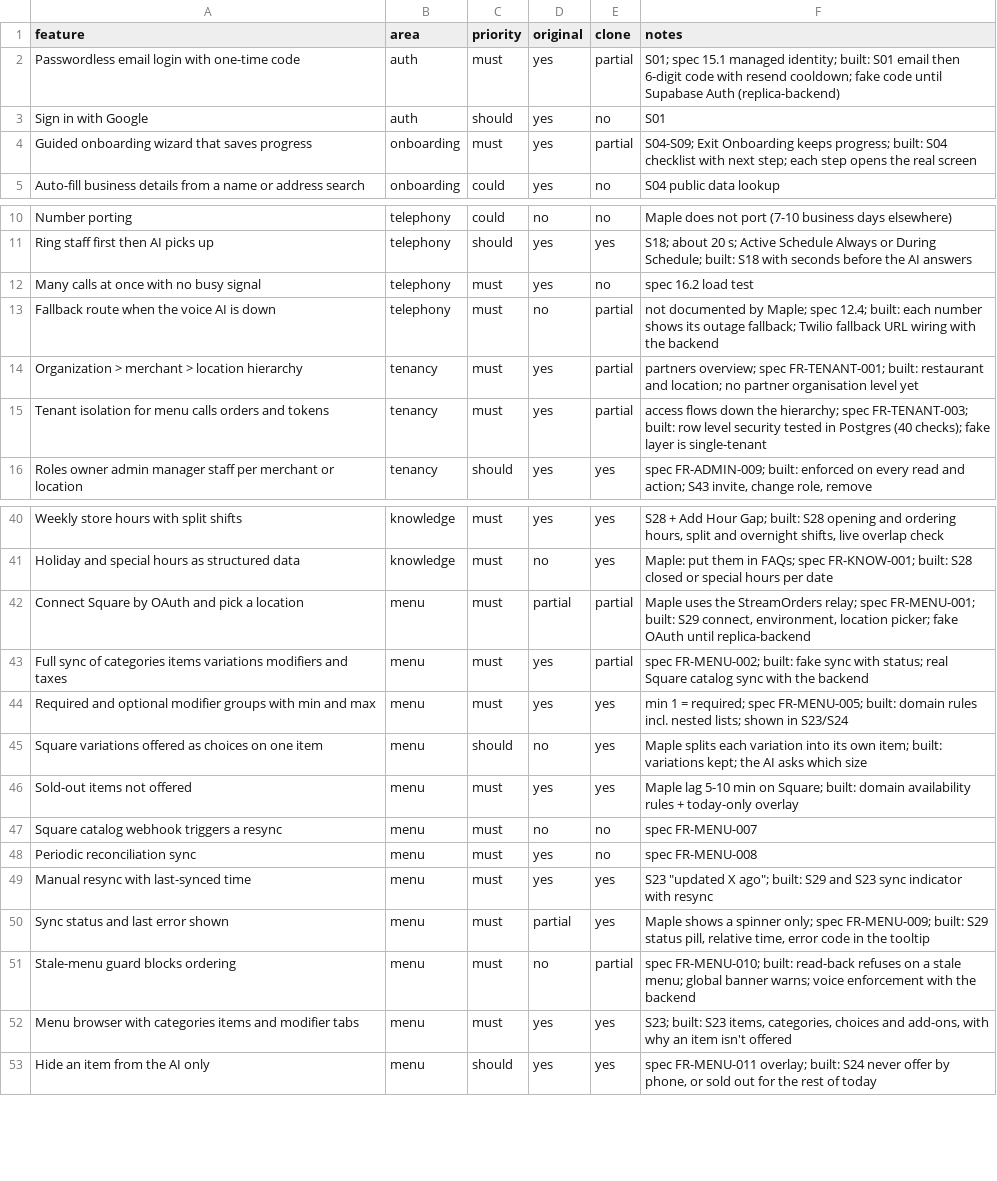
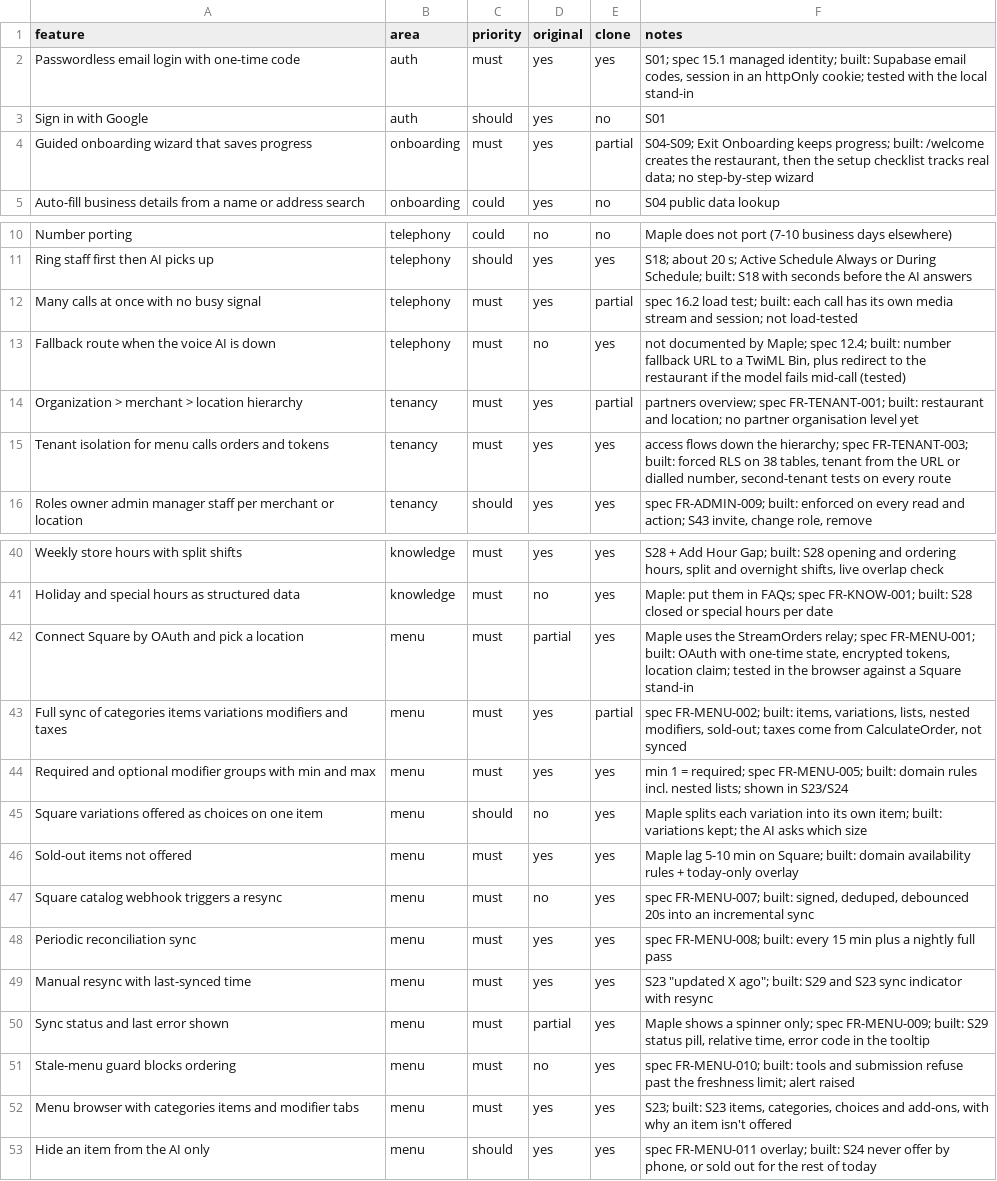
Before and after one commit to techyusman/Ai-receptionaist, a CSV file: replica/features.csv, drawn as a sheet; only a part is shown, gaps mark what is left out; the diff covers the shown part only.

Commit message:
backend: account deletion, manual reconcile, test-call token, docs and feature matrix
Adds DELETE /me (removes the Supabase sign-in, the user and memberships; owners
must hand over first) with a Your account page, a manual check-again action for
orders whose fate is unclear, and the Voice SDK token route for browser test
calls. Test databases are now a few megabytes each and always cleaned up (they
had filled the disk). Writes replica/backend.md and both .env.example files, and
moves 36 feature rows: must-haves 50 done and 10 partial of 60. Full suite:
domain 29, db 6, server 131, all passing.

```diff
--- a/replica/features.csv
+++ b/replica/features.csv
@@ -1,5 +1,5 @@
 feature,area,priority,original,clone,notes
-Passwordless email login with one-time code,auth,must,yes,partial,S01; spec 15.1 managed identity; built: S01 email then 6-digit code with resend cooldown; fake code until Supabase Auth (replica-backend)
+Passwordless email login with one-time code,auth,must,yes,yes,"S01; spec 15.1 managed identity; built: Supabase email codes, session in an httpOnly cookie; tested with the local stand-in"
 Sign in with Google,auth,should,yes,no,S01
-Guided onboarding wizard that saves progress,onboarding,must,yes,partial,S04-S09; Exit Onboarding keeps progress; built: S04 checklist with next step; each step opens the real screen
+Guided onboarding wizard that saves progress,onboarding,must,yes,partial,"S04-S09; Exit Onboarding keeps progress; built: /welcome creates the restaurant, then the setup checklist tracks real data; no step-by-step wizard"
 Auto-fill business details from a name or address search,onboarding,could,yes,no,S04 public data lookup
@@ -11,6 +11,6 @@ Number porting,telephony,could,no,no,Maple does not port (7-10 business days els
 Ring staff first then AI picks up,telephony,should,yes,yes,S18; about 20 s; Active Schedule Always or During Schedule; built: S18 with seconds before the AI answers
-Many calls at once with no busy signal,telephony,must,yes,no,spec 16.2 load test
-Fallback route when the voice AI is down,telephony,must,no,partial,not documented by Maple; spec 12.4; built: each number shows its outage fallback; Twilio fallback URL wiring with the backend
+Many calls at once with no busy signal,telephony,must,yes,partial,spec 16.2 load test; built: each call has its own media stream and session; not load-tested
+Fallback route when the voice AI is down,telephony,must,no,yes,"not documented by Maple; spec 12.4; built: number fallback URL to a TwiML Bin, plus redirect to the restaurant if the model fails mid-call (tested)"
 Organization > merchant > location hierarchy,tenancy,must,yes,partial,partners overview; spec FR-TENANT-001; built: restaurant and location; no partner organisation level yet
-Tenant isolation for menu calls orders and tokens,tenancy,must,yes,partial,access flows down the hierarchy; spec FR-TENANT-003; built: row level security tested in Postgres (40 checks); fake layer is single-tenant
+Tenant isolation for menu calls orders and tokens,tenancy,must,yes,yes,"access flows down the hierarchy; spec FR-TENANT-003; built: forced RLS on 38 tables, tenant from the URL or dialled number, second-tenant tests on every route"
 Roles owner admin manager staff per merchant or location,tenancy,should,yes,yes,"spec FR-ADMIN-009; built: enforced on every read and action; S43 invite, change role, remove"
@@ -41,4 +41,4 @@ Weekly store hours with split shifts,knowledge,must,yes,yes,"S28 + Add Hour Gap;
 Holiday and special hours as structured data,knowledge,must,no,yes,Maple: put them in FAQs; spec FR-KNOW-001; built: S28 closed or special hours per date
-Connect Square by OAuth and pick a location,menu,must,partial,partial,"Maple uses the StreamOrders relay; spec FR-MENU-001; built: S29 connect, environment, location picker; fake OAuth until replica-backend"
-Full sync of categories items variations modifiers and taxes,menu,must,yes,partial,spec FR-MENU-002; built: fake sync with status; real Square catalog sync with the backend
+Connect Square by OAuth and pick a location,menu,must,partial,yes,"Maple uses the StreamOrders relay; spec FR-MENU-001; built: OAuth with one-time state, encrypted tokens, location claim; tested in the browser against a Square stand-in"
+Full sync of categories items variations modifiers and taxes,menu,must,yes,partial,"spec FR-MENU-002; built: items, variations, lists, nested modifiers, sold-out; taxes come from CalculateOrder, not synced"
 Required and optional modifier groups with min and max,menu,must,yes,yes,min 1 = required; spec FR-MENU-005; built: domain rules incl. nested lists; shown in S23/S24
@@ -46,7 +46,7 @@ Square variations offered as choices on one item,menu,should,no,yes,Maple splits
 Sold-out items not offered,menu,must,yes,yes,Maple lag 5-10 min on Square; built: domain availability rules + today-only overlay
-Square catalog webhook triggers a resync,menu,must,no,no,spec FR-MENU-007
-Periodic reconciliation sync,menu,must,yes,no,spec FR-MENU-008
+Square catalog webhook triggers a resync,menu,must,no,yes,"spec FR-MENU-007; built: signed, deduped, debounced 20s into an incremental sync"
+Periodic reconciliation sync,menu,must,yes,yes,spec FR-MENU-008; built: every 15 min plus a nightly full pass
 Manual resync with last-synced time,menu,must,yes,yes,"S23 ""updated X ago""; built: S29 and S23 sync indicator with resync"
 Sync status and last error shown,menu,must,partial,yes,"Maple shows a spinner only; spec FR-MENU-009; built: S29 status pill, relative time, error code in the tooltip"
-Stale-menu guard blocks ordering,menu,must,no,partial,spec FR-MENU-010; built: read-back refuses on a stale menu; global banner warns; voice enforcement with the backend
+Stale-menu guard blocks ordering,menu,must,no,yes,spec FR-MENU-010; built: tools and submission refuse past the freshness limit; alert raised
 Menu browser with categories items and modifier tabs,menu,must,yes,yes,"S23; built: S23 items, categories, choices and add-ons, with why an item isn't offered"
```
Also changed, not shown: 49 edited cells elsewhere in this file, 21 other files.
